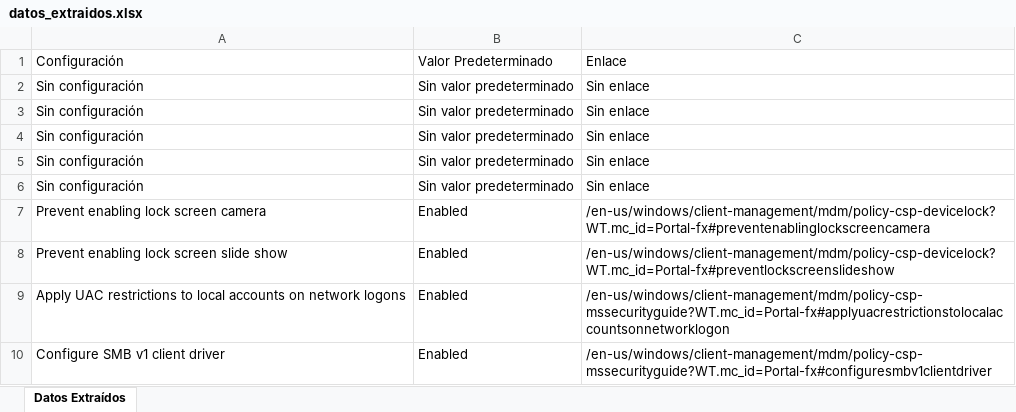
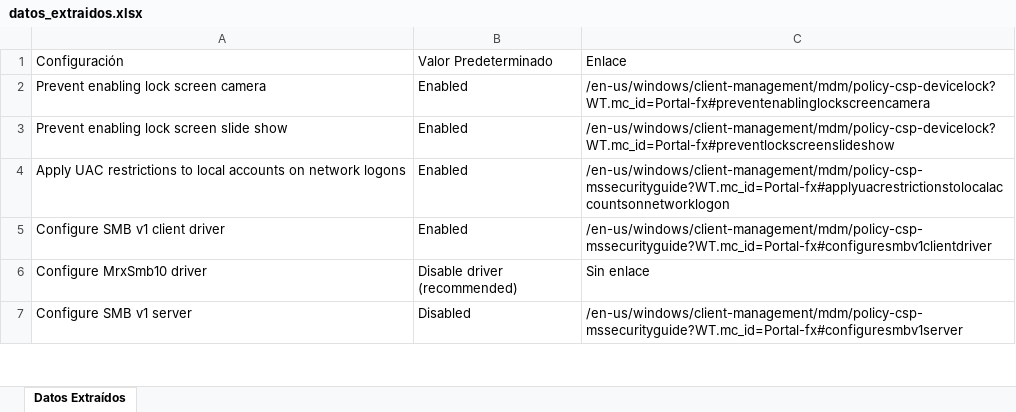
Before and after one commit to JMMARTINEZE/Scripts-Varios, an Excel workbook: datos_extraidos.xlsx, sheet Datos Extraídos, drawn as a sheet; only a part is shown; the shorter side is filled out with more unchanged rows; values as stored, in another font and other column widths than the file's, no borders; table styles not drawn; the diff covers the shown part only; the diff names each change by its address in the sheet, - before the commit and + after, or states it on an @@ line.

```diff
--- a/datos_extraidos.xlsx (sheet Datos Extraídos)
+++ b/datos_extraidos.xlsx (sheet Datos Extraídos)
-row 2: Sin configuración | Sin valor predeterminado | Sin enlace
-row 3: Sin configuración | Sin valor predeterminado | Sin enlace
-row 4: Sin configuración | Sin valor predeterminado | Sin enlace
-row 5: Sin configuración | Sin valor predeterminado | Sin enlace
-row 6: Sin configuración | Sin valor predeterminado | Sin enlace
```
Also changed, not shown: 25 removed rows elsewhere in this sheet, 9 other files.
